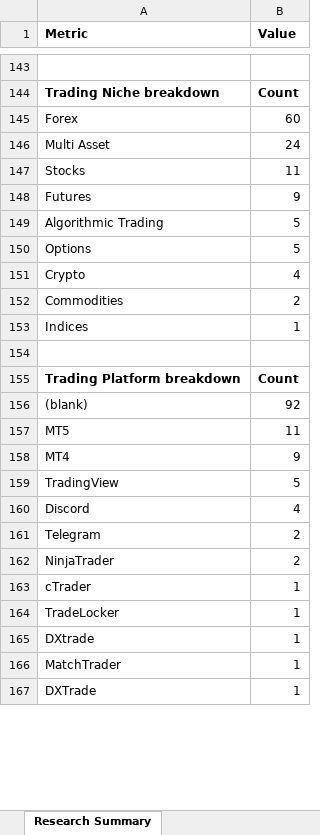
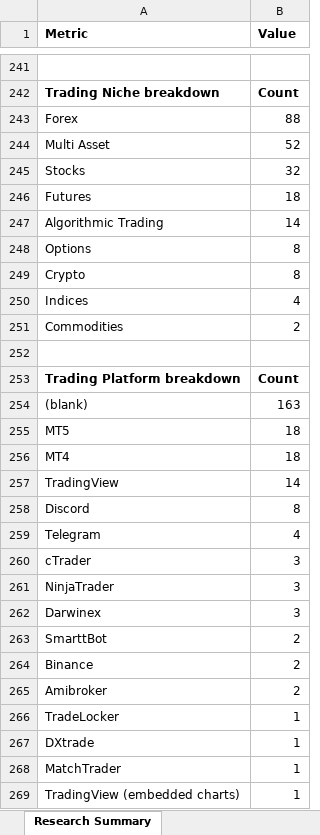
Before and after one commit to oseniibrahim845-hue/rappido, an Excel workbook: Trading_Education_Automation_Leads_700.xlsx, sheet Research Summary, drawn as a sheet; only a part is shown, gaps mark what is left out; the shorter side is filled out with more unchanged rows; values as stored, in another font and other column widths than the file's, no borders; removed rows and columns are numbered as before the commit, all else as after; the diff covers the shown part only; the diff names each change by its address in the sheet, - before the commit and + after, or states it on an @@ line.

```diff
--- a/Trading_Education_Automation_Leads_700.xlsx (sheet Research Summary)
+++ b/Trading_Education_Automation_Leads_700.xlsx (sheet Research Summary)
-B243 (Value): 60
+B243 (Value): 88
-B244 (Value): 24
+B244 (Value): 52
-B245 (Value): 11
+B245 (Value): 32
-B246 (Value): 9
+B246 (Value): 18
-B247 (Value): 5
+B247 (Value): 14
-B248 (Value): 5
+B248 (Value): 8
-B249 (Value): 4
+B249 (Value): 8
+row 250: Indices | 4
-row 153: Indices | 1
-B254 (Value): 92
+B254 (Value): 163
-B255 (Value): 11
+B255 (Value): 18
-B256 (Value): 9
+B256 (Value): 18
-B257 (Value): 5
+B257 (Value): 14
-B258 (Value): 4
+B258 (Value): 8
-B259 (Value): 2
+B259 (Value): 4
-row 162: NinjaTrader | 2
-B260 (Value): 1
+B260 (Value): 3
+row 261: NinjaTrader | 3
+row 262: Darwinex | 3
+row 263: SmarttBot | 2
+row 264: Binance | 2
+row 265: Amibroker | 2
+row 269: TradingView (embedded charts) | 1
```
Also changed, not shown: 145 added rows, 31 removed rows and 49 edited cells elsewhere in this sheet, sheet Trading Education Leads.
